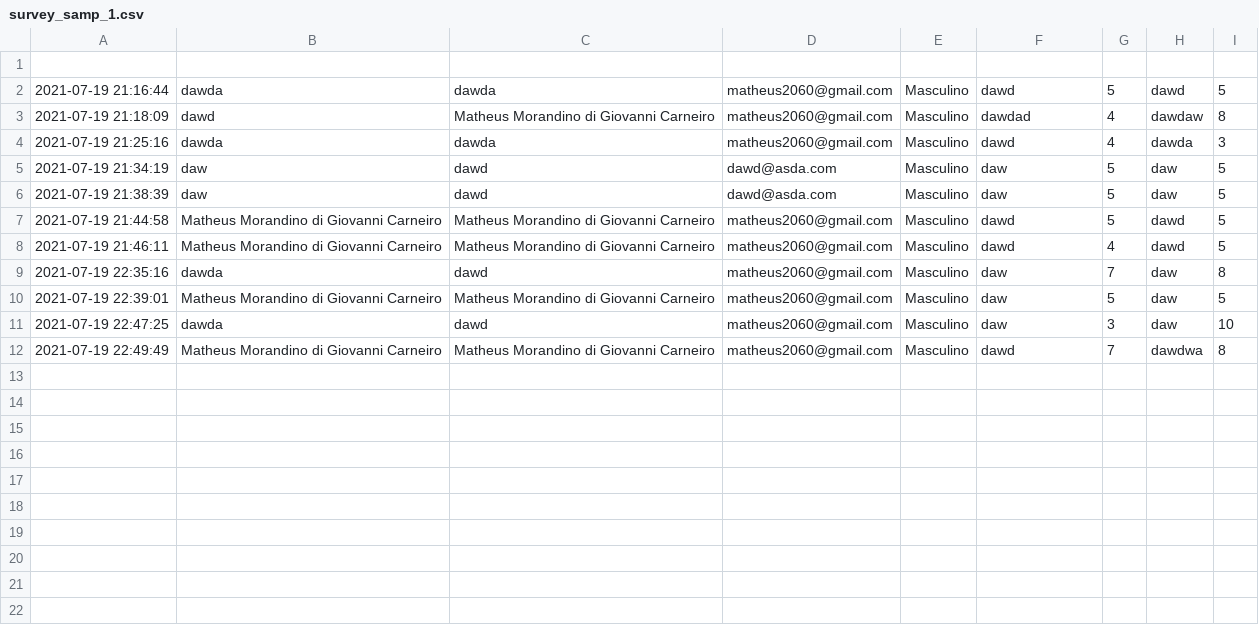
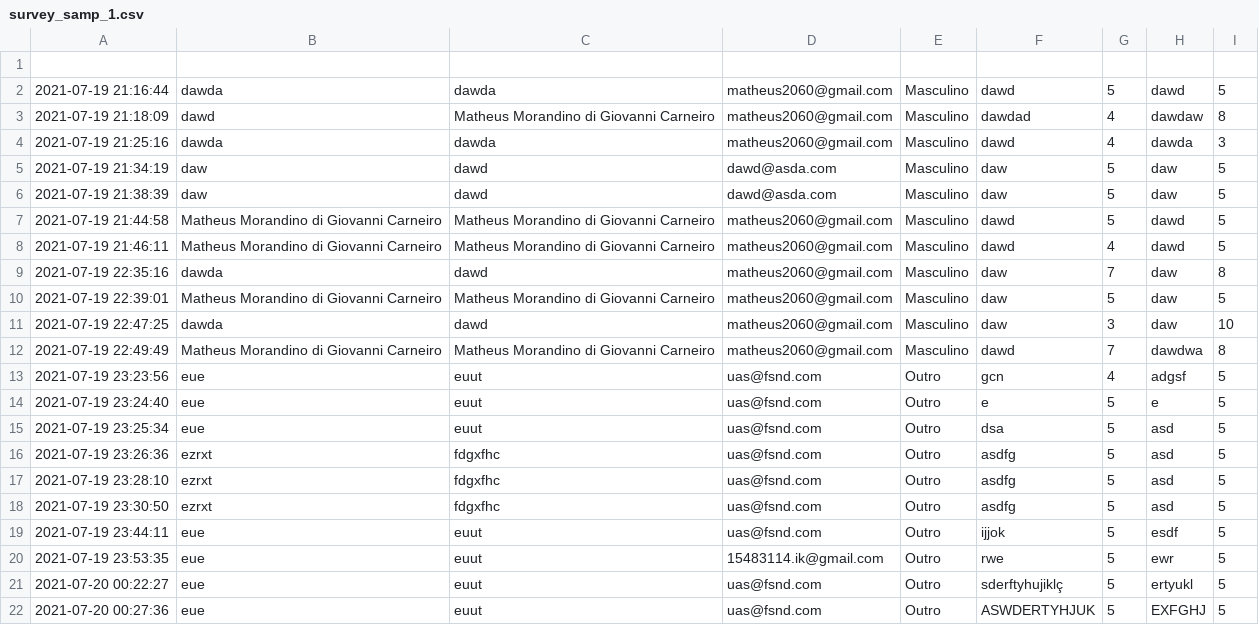
Before and after one commit to 15483114/Gest-oEmpresarial, a CSV file: surveys/survey_samp_1.csv, drawn as a sheet; the diff names each change by its address in the sheet, - before the commit and + after, or states it on an @@ line.

```diff
--- a/surveys/survey_samp_1.csv
+++ b/surveys/survey_samp_1.csv
+row 13: 2021-07-19 23:23:56 | eue | euut | uas@fsnd.com | Outro | gcn | 4 | adgsf | 5
+row 14: 2021-07-19 23:24:40 | eue | euut | uas@fsnd.com | Outro | e | 5 | e | 5
+row 15: 2021-07-19 23:25:34 | eue | euut | uas@fsnd.com | Outro | dsa | 5 | asd | 5
+row 16: 2021-07-19 23:26:36 | ezrxt | fdgxfhc | uas@fsnd.com | Outro | asdfg | 5 | asd | 5
+row 17: 2021-07-19 23:28:10 | ezrxt | fdgxfhc | uas@fsnd.com | Outro | asdfg | 5 | asd | 5
+row 18: 2021-07-19 23:30:50 | ezrxt | fdgxfhc | uas@fsnd.com | Outro | asdfg | 5 | asd | 5
+row 19: 2021-07-19 23:44:11 | eue | euut | uas@fsnd.com | Outro | ijjok | 5 | esdf | 5
+row 20: 2021-07-19 23:53:35 | eue | euut | 15483114.ik@gmail.com | Outro | rwe | 5 | ewr | 5
+row 21: 2021-07-20 00:22:27 | eue | euut | uas@fsnd.com | Outro | sderftyhujiklç | 5 | ertyukl | 5
+row 22: 2021-07-20 00:27:36 | eue | euut | uas@fsnd.com | Outro | ASWDERTYHJUK | 5 | EXFGHJ | 5
```
Also changed, not shown: 3 other files.
